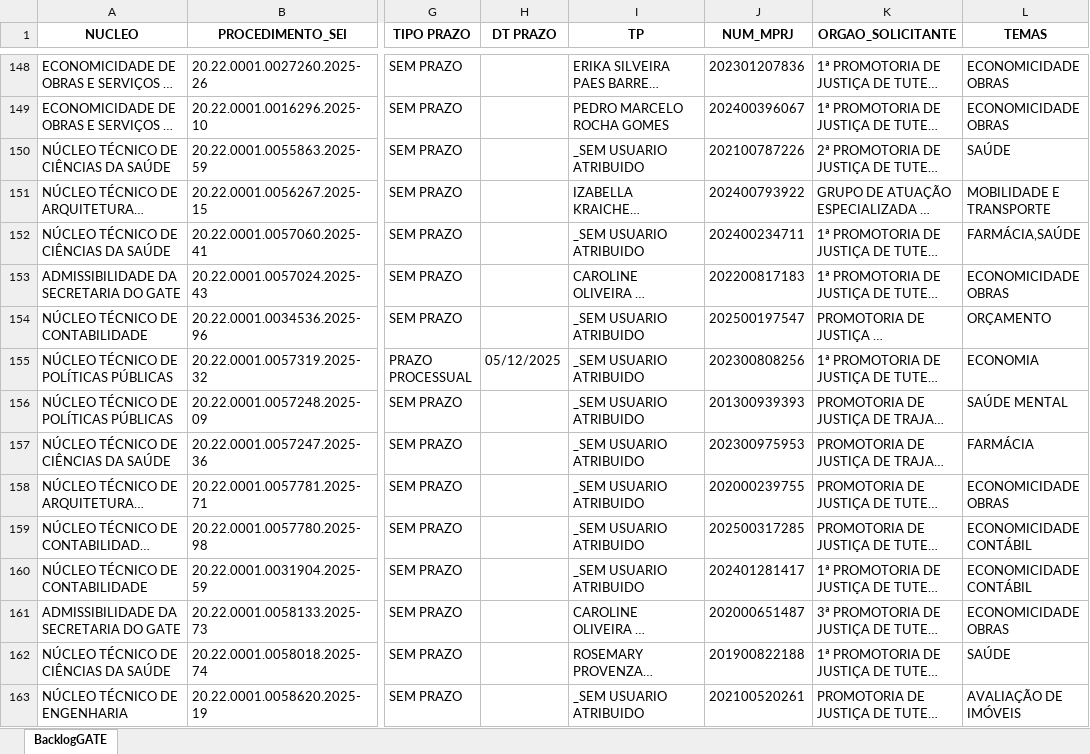
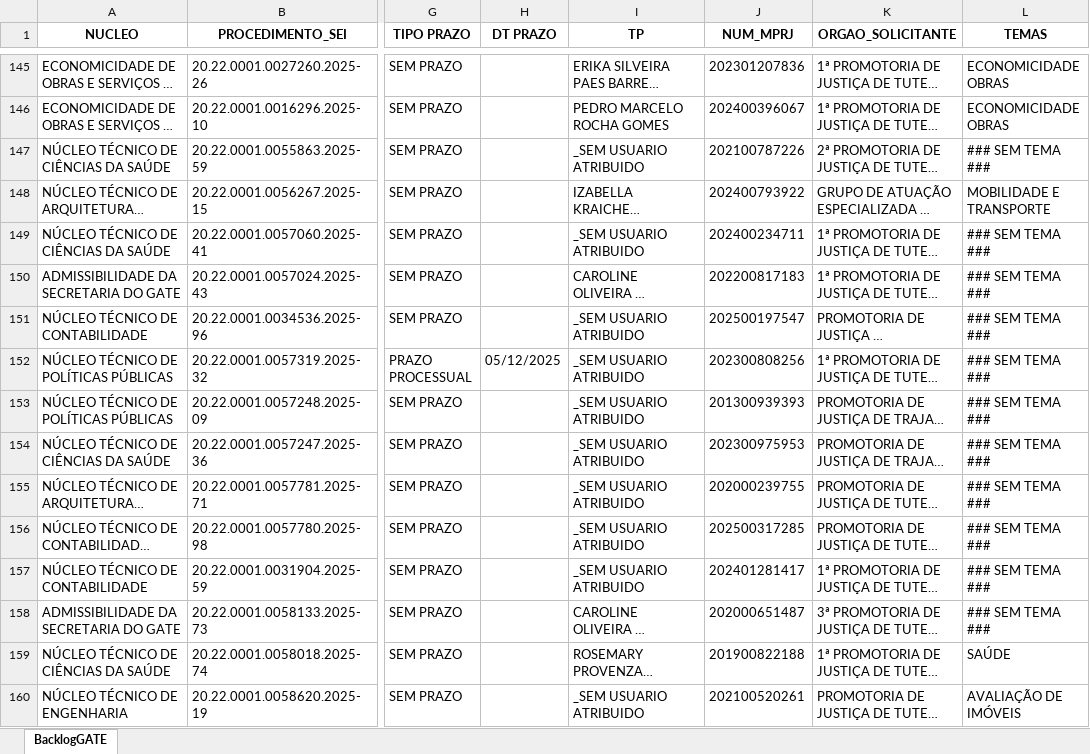
Before and after one commit to pedropaixaomprj/backlog-GATE, an Excel workbook: BacklogGATEAutoCompleto.xlsx, sheet BacklogGATE, drawn as a sheet; only a part is shown, gaps mark what is left out; long unchanged cells end in …; values as stored, in another font and other column widths than the file's, no borders; addresses are those after the commit; the diff covers the shown part only; the diff names each change by its address in the sheet, - before the commit and + after, or states it on an @@ line.

```diff
--- a/BacklogGATEAutoCompleto.xlsx (sheet BacklogGATE)
+++ b/BacklogGATEAutoCompleto.xlsx (sheet BacklogGATE)
-L147 (TEMAS): SAÚDE
+L147 (TEMAS): ### SEM TEMA ###
-L149 (TEMAS): FARMÁCIA,SAÚDE
+L149 (TEMAS): ### SEM TEMA ###
-L150 (TEMAS): ECONOMICIDADE OBRAS
+L150 (TEMAS): ### SEM TEMA ###
-L151 (TEMAS): ORÇAMENTO
+L151 (TEMAS): ### SEM TEMA ###
-L152 (TEMAS): ECONOMIA
+L152 (TEMAS): ### SEM TEMA ###
-L153 (TEMAS): SAÚDE MENTAL
+L153 (TEMAS): ### SEM TEMA ###
-L154 (TEMAS): FARMÁCIA
+L154 (TEMAS): ### SEM TEMA ###
-L155 (TEMAS): ECONOMICIDADE OBRAS
+L155 (TEMAS): ### SEM TEMA ###
-L156:L157 (TEMAS): ECONOMICIDADE CONTÁBIL
+L156:L157 (TEMAS): ### SEM TEMA ###
-L158 (TEMAS): ECONOMICIDADE OBRAS
+L158 (TEMAS): ### SEM TEMA ###
```
Also changed, not shown: 8 removed rows and 442 edited cells elsewhere in this sheet, SaidaSemITGATEAutoCompleto.xlsx, 1 other file.
